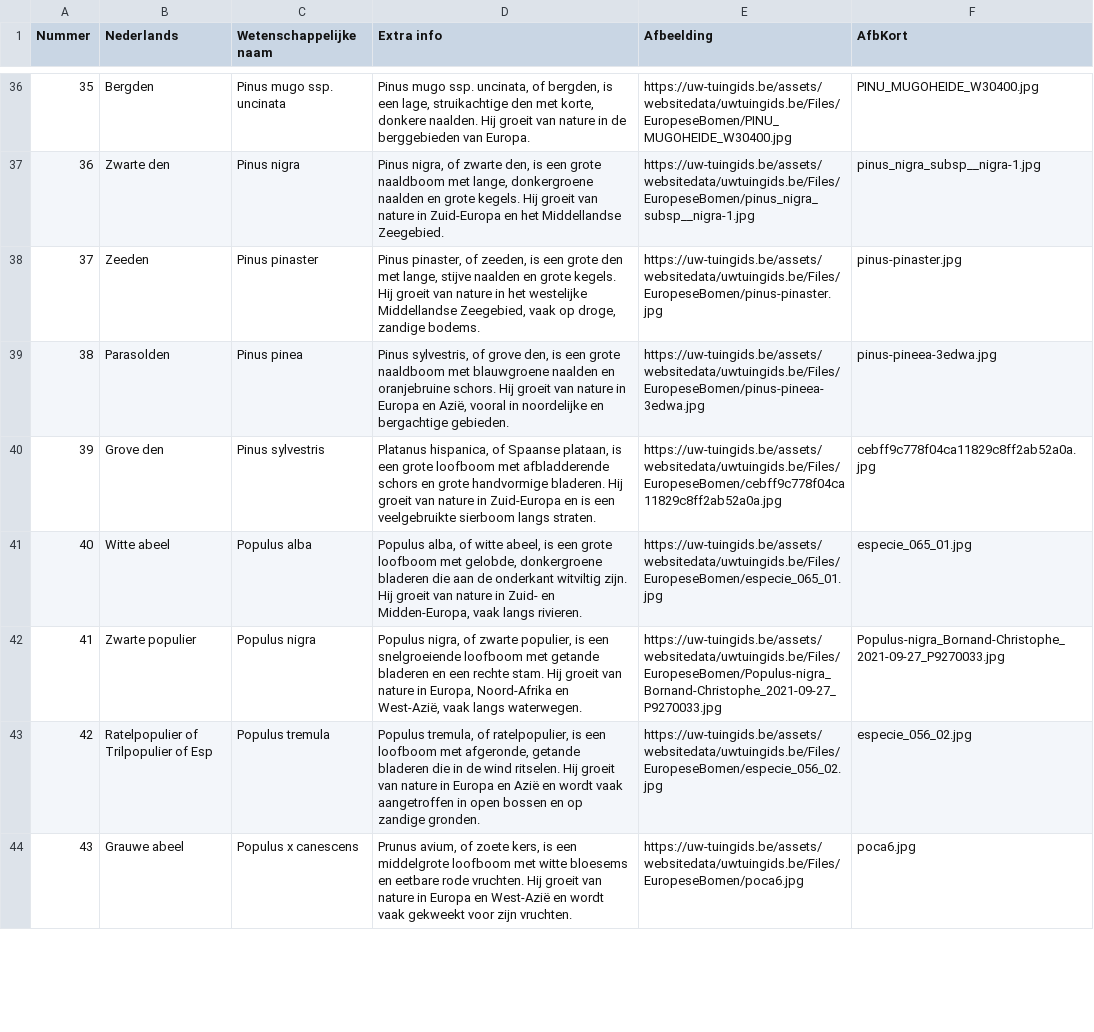
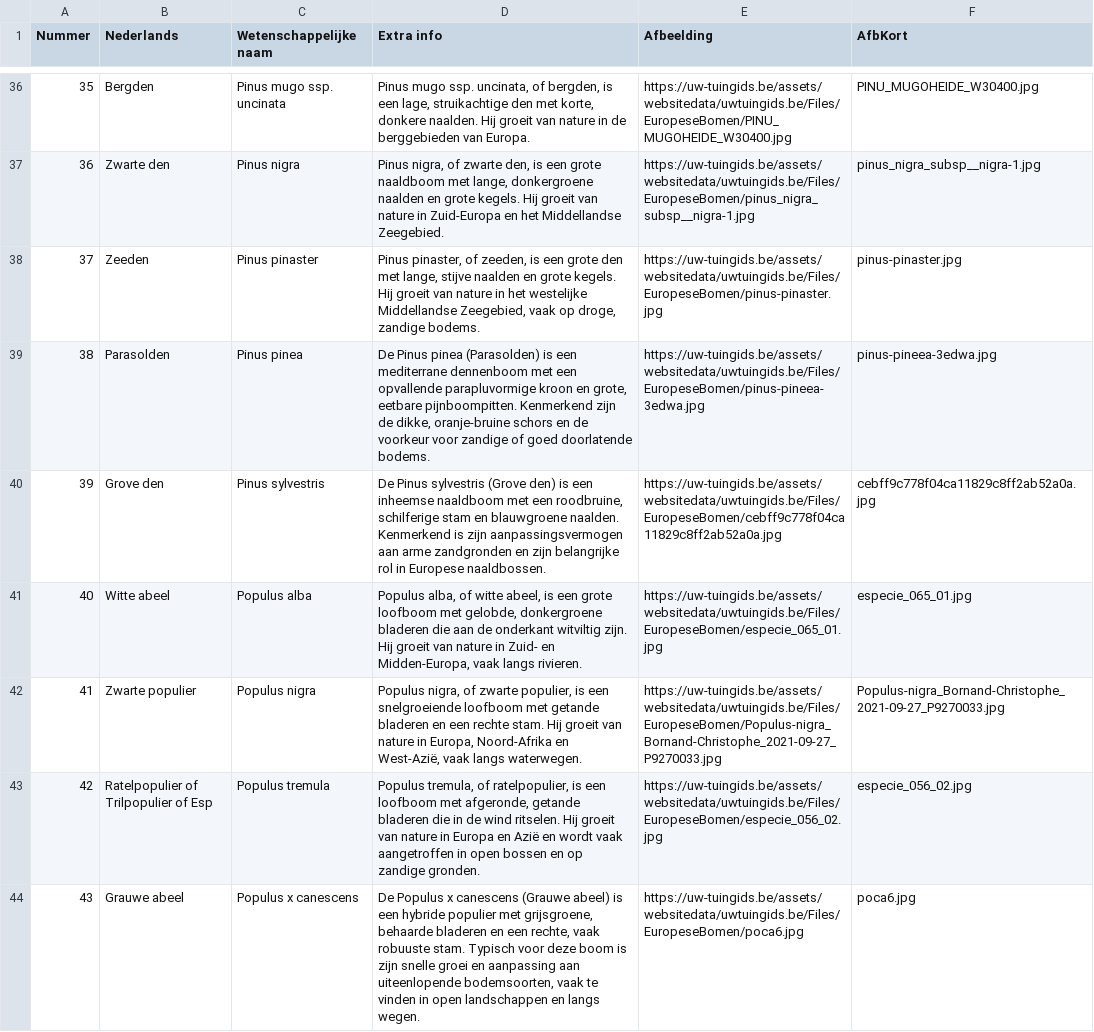
Before and after one commit to uwtuingids/plantnaamtester, a CSV file: Data/WestEuropeseBomen.csv, drawn as a sheet; only a part is shown, gaps mark what is left out; the diff covers the shown part only.

```diff
--- a/Data/WestEuropeseBomen.csv
+++ b/Data/WestEuropeseBomen.csv
@@ -38,4 +38,4 @@
 37;Zeeden;Pinus pinaster;Pinus pinaster, of zeeden, is een grote den met lange, stijve naalden en grote kegels. Hij groeit van nature in het westelijke Middellandse Zeegebied, vaak op droge, zandige bodems.;https://uw-tuingids.be/assets/websitedata/uwtuingids.be/Files/EuropeseBomen/pinus-pinaster.jpg;pinus-pinaster.jpg
-38;Parasolden;Pinus pinea;Pinus sylvestris, of grove den, is een grote naaldboom met blauwgroene naalden en oranjebruine schors. Hij groeit van nature in Europa en Azië, vooral in noordelijke en bergachtige gebieden.;https://uw-tuingids.be/assets/websitedata/uwtuingids.be/Files/EuropeseBomen/pinus-pineea-3edwa.jpg;pinus-pineea-3edwa.jpg
-39;Grove den;Pinus sylvestris;Platanus hispanica, of Spaanse plataan, is een grote loofboom met afbladderende schors en grote handvormige bladeren. Hij groeit van nature in Zuid-Europa en is een veelgebruikte sierboom langs straten.;https://uw-tuingids.be/assets/websitedata/uwtuingids.be/Files/EuropeseBomen/cebff9c778f04ca11829c8ff2ab52a0a.jpg;cebff9c778f04ca11829c8ff2ab52a0a.jpg
+38;Parasolden;Pinus pinea;De Pinus pinea (Parasolden) is een mediterrane dennenboom met een opvallende parapluvormige kroon en grote, eetbare pijnboompitten. Kenmerkend zijn de dikke, oranje-bruine schors en de voorkeur voor zandige of goed doorlatende bodems.;https://uw-tuingids.be/assets/websitedata/uwtuingids.be/Files/EuropeseBomen/pinus-pineea-3edwa.jpg;pinus-pineea-3edwa.jpg
+39;Grove den;Pinus sylvestris;De Pinus sylvestris (Grove den) is een inheemse naaldboom met een roodbruine, schilferige stam en blauwgroene naalden. Kenmerkend is zijn aanpassingsvermogen aan arme zandgronden en zijn belangrijke rol in Europese naaldbossen.;https://uw-tuingids.be/assets/websitedata/uwtuingids.be/Files/EuropeseBomen/cebff9c778f04ca11829c8ff2ab52a0a.jpg;cebff9c778f04ca11829c8ff2ab52a0a.jpg
 40;Witte abeel;Populus alba;Populus alba, of witte abeel, is een grote loofboom met gelobde, donkergroene bladeren die aan de onderkant witviltig zijn. Hij groeit van nature in Zuid- en Midden-Europa, vaak langs rivieren.;https://uw-tuingids.be/assets/websitedata/uwtuingids.be/Files/EuropeseBomen/especie_065_01.jpg;especie_065_01.jpg
@@ -43,2 +43,2 @@
 42;Ratelpopulier of Trilpopulier of Esp;Populus tremula;Populus tremula, of ratelpopulier, is een loofboom met afgeronde, getande bladeren die in de wind ritselen. Hij groeit van nature in Europa en Azië en wordt vaak aangetroffen in open bossen en op zandige gronden.;https://uw-tuingids.be/assets/websitedata/uwtuingids.be/Files/EuropeseBomen/especie_056_02.jpg;especie_056_02.jpg
-43;Grauwe abeel;Populus x canescens;Prunus avium, of zoete kers, is een middelgrote loofboom met witte bloesems en eetbare rode vruchten. Hij groeit van nature in Europa en West-Azië en wordt vaak gekweekt voor zijn vruchten.;https://uw-tuingids.be/assets/websitedata/uwtuingids.be/Files/EuropeseBomen/poca6.jpg;poca6.jpg
+43;Grauwe abeel;Populus x canescens;De Populus x canescens (Grauwe abeel) is een hybride populier met grijsgroene, behaarde bladeren en een rechte, vaak robuuste stam. Typisch voor deze boom is zijn snelle groei en aanpassing aan uiteenlopende bodemsoorten, vaak te vinden in open landschappen en langs wegen.;https://uw-tuingids.be/assets/websitedata/uwtuingids.be/Files/EuropeseBomen/poca6.jpg;poca6.jpg
```
Also changed, not shown: 8 edited cells elsewhere in this file, 2 other files.
